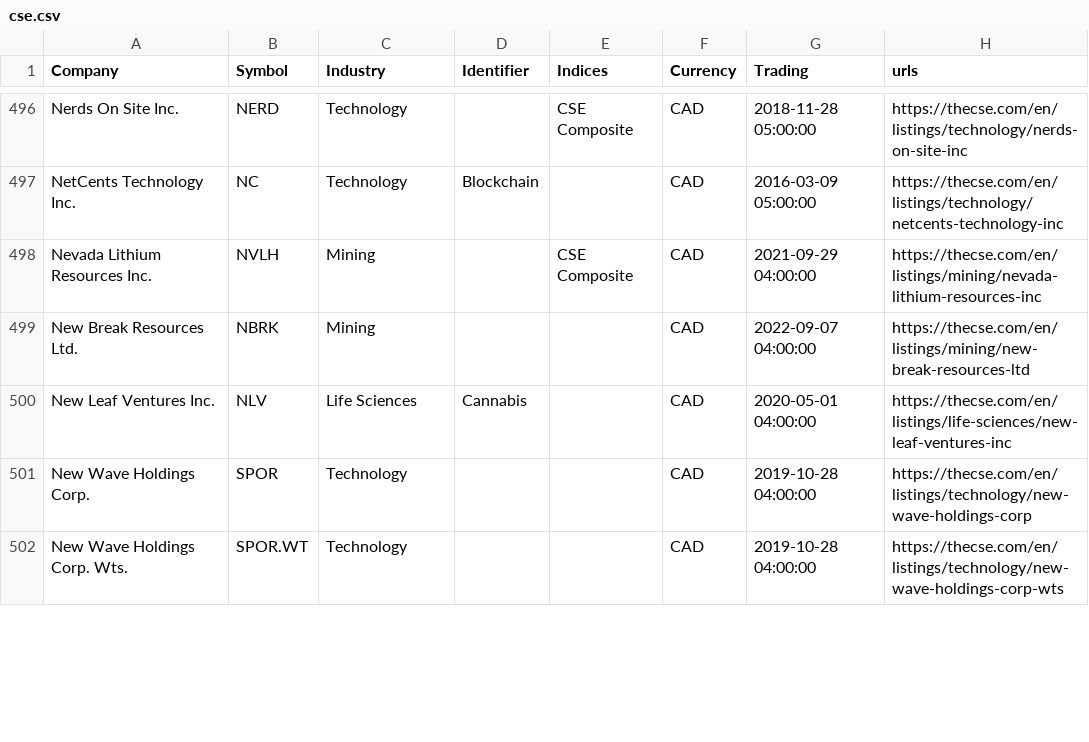
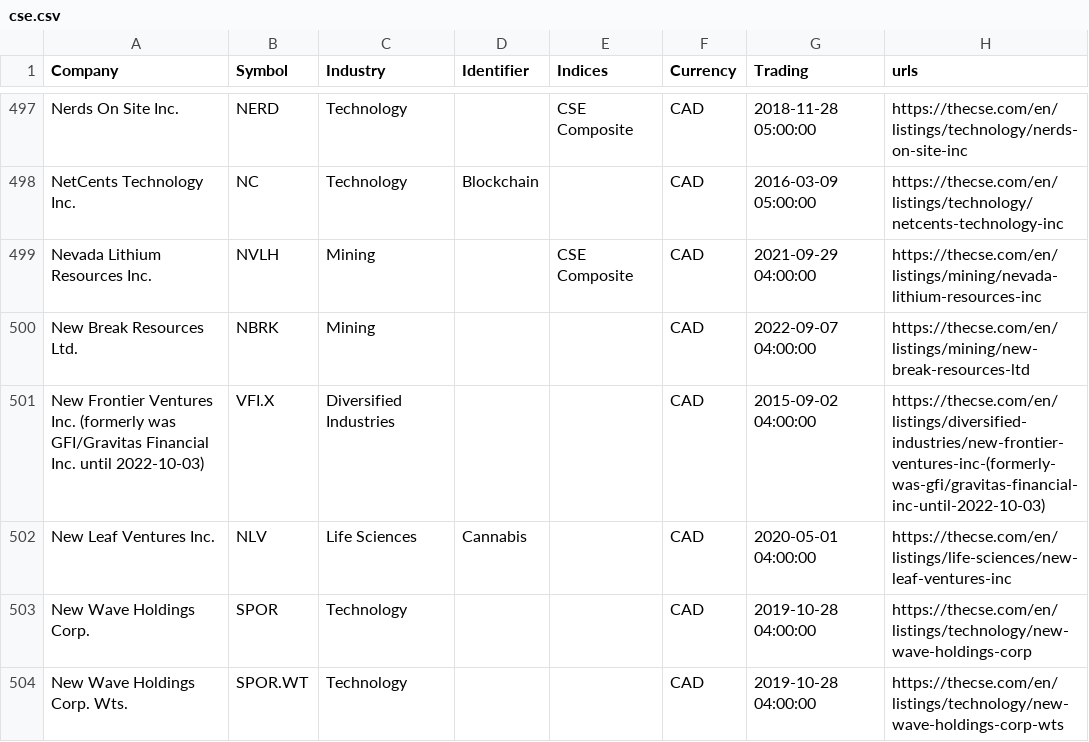
Before and after one commit to FriendlyUser/cad_tickers_list, a CSV file: static/latest/cse.csv, drawn as a sheet; only a part is shown, gaps mark what is left out; the diff covers the shown part only; the diff names each change by its address in the sheet, - before the commit and + after, or states it on an @@ line.

```diff
--- a/static/latest/cse.csv
+++ b/static/latest/cse.csv
+row 501: New Frontier Ventures Inc. (formerly was GFI/Gravitas Financial Inc. until 2022-10-03) | VFI.X | Diversified Industries |  |  | CAD | 2015-09-02 04:00:00 | https://thecse.com/en/listings/diversified-industries/new-frontier-ventures-inc-(formerly-was-gfi/gravitas-financial-inc-until-2022-10-03)
```
Also changed, not shown: 3 added rows, 1 removed row and 16 edited cells elsewhere in this file.
